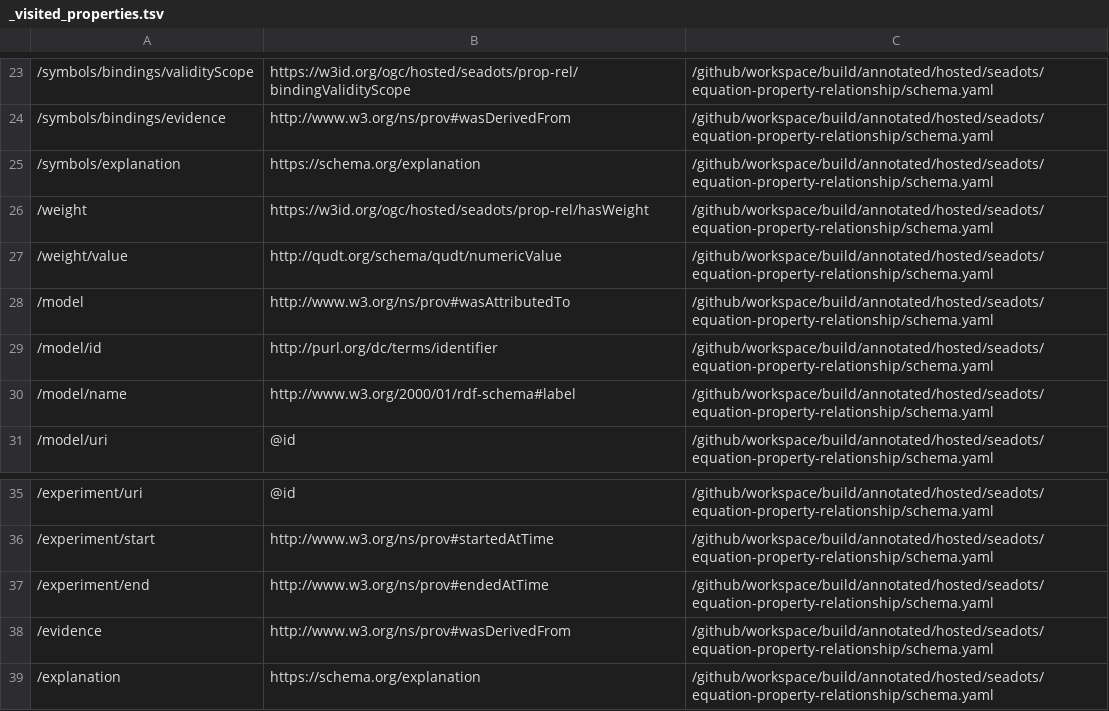
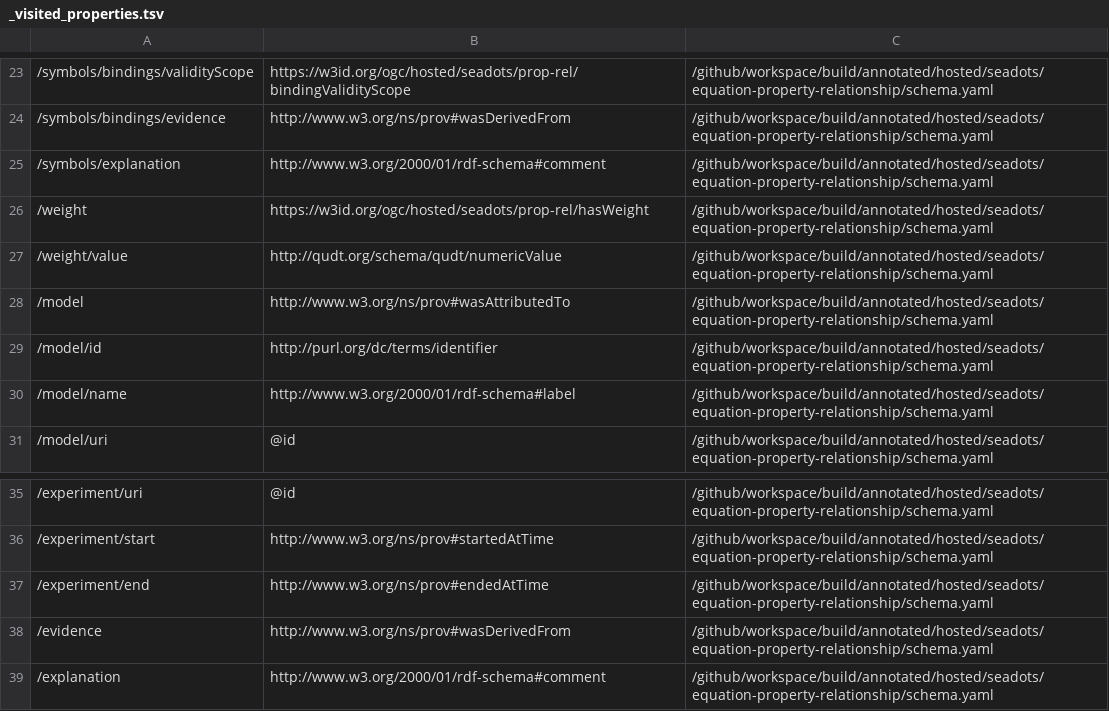
Before and after one commit to ogcincubator/bblocks-seadots, a TSV file: build/annotated/hosted/seadots/equation-property-relationship/_visited_properties.tsv, drawn as a sheet; only a part is shown, gaps mark what is left out; the diff names each change by its address in the sheet, - before the commit and + after, or states it on an @@ line.

Commit message:
Building blocks postprocessing

```diff
--- a/build/annotated/hosted/seadots/equation-property-relationship/_visited_properties.tsv
+++ b/build/annotated/hosted/seadots/equation-property-relationship/_visited_properties.tsv
-B25: https://schema.org/explanation
+B25: http://www.w3.org/2000/01/rdf-schema#comment
-B39: https://schema.org/explanation
+B39: http://www.w3.org/2000/01/rdf-schema#comment
```
Also changed, not shown: 54 other files.
